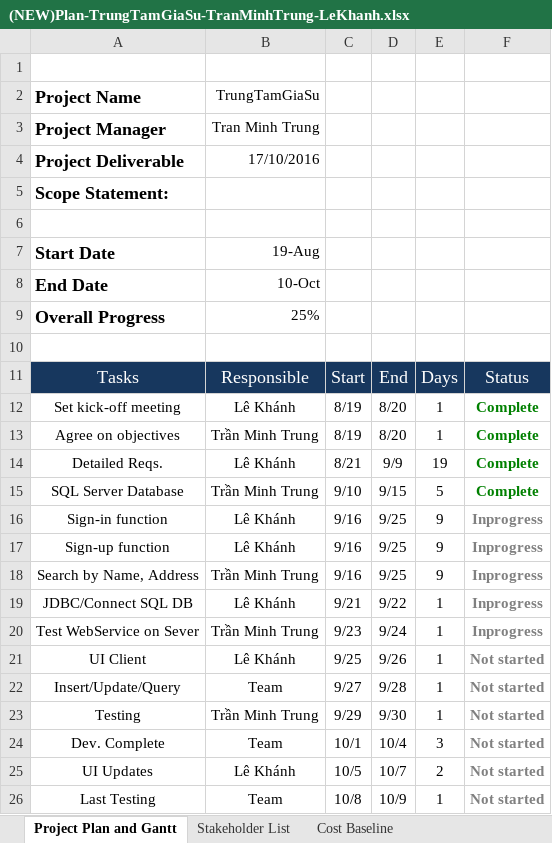
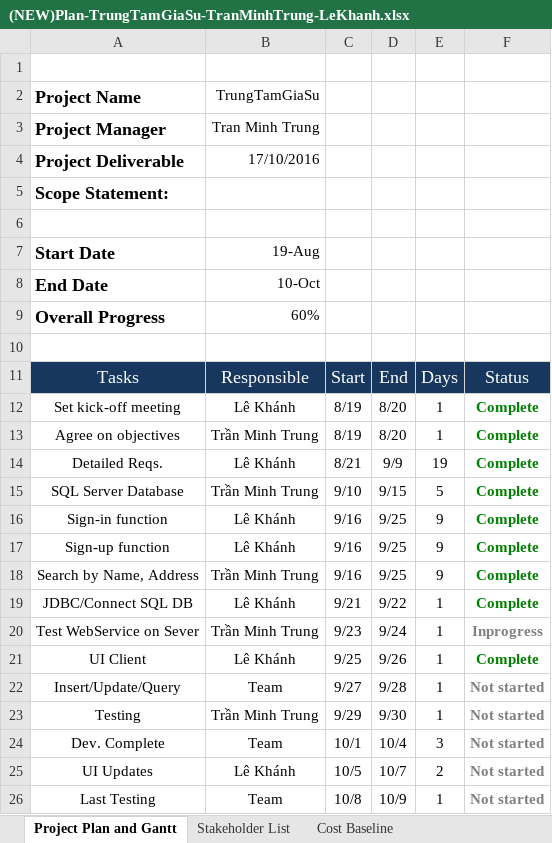
Before and after one commit to ungdungdoan/TrungTamGiaSu, an Excel workbook: (NEW)Plan-TrungTamGiaSu-TranMinhTrung-LeKhanh.xlsx, sheet Project Plan and Gantt, drawn as a sheet; only a part is shown; values as stored, in another font and other column widths than the file's, no borders; charts and pictures not drawn; the diff names each change by its address in the sheet, - before the commit and + after, or states it on an @@ line.

Commit message:
new

```diff
--- a/(NEW)Plan-TrungTamGiaSu-TranMinhTrung-LeKhanh.xlsx (sheet Project Plan and Gantt)
+++ b/(NEW)Plan-TrungTamGiaSu-TranMinhTrung-LeKhanh.xlsx (sheet Project Plan and Gantt)
-B9: 25%
+B9: 60%
-F16:F19: Inprogress
+F16:F19: Complete
-F16:F19 text colour: #808080
+F16:F19 text colour: #008000
-F21: Not started
+F21: Complete
-F21 text colour: #808080
+F21 text colour: #008000
```
Also changed, not shown: charts or pictures.
